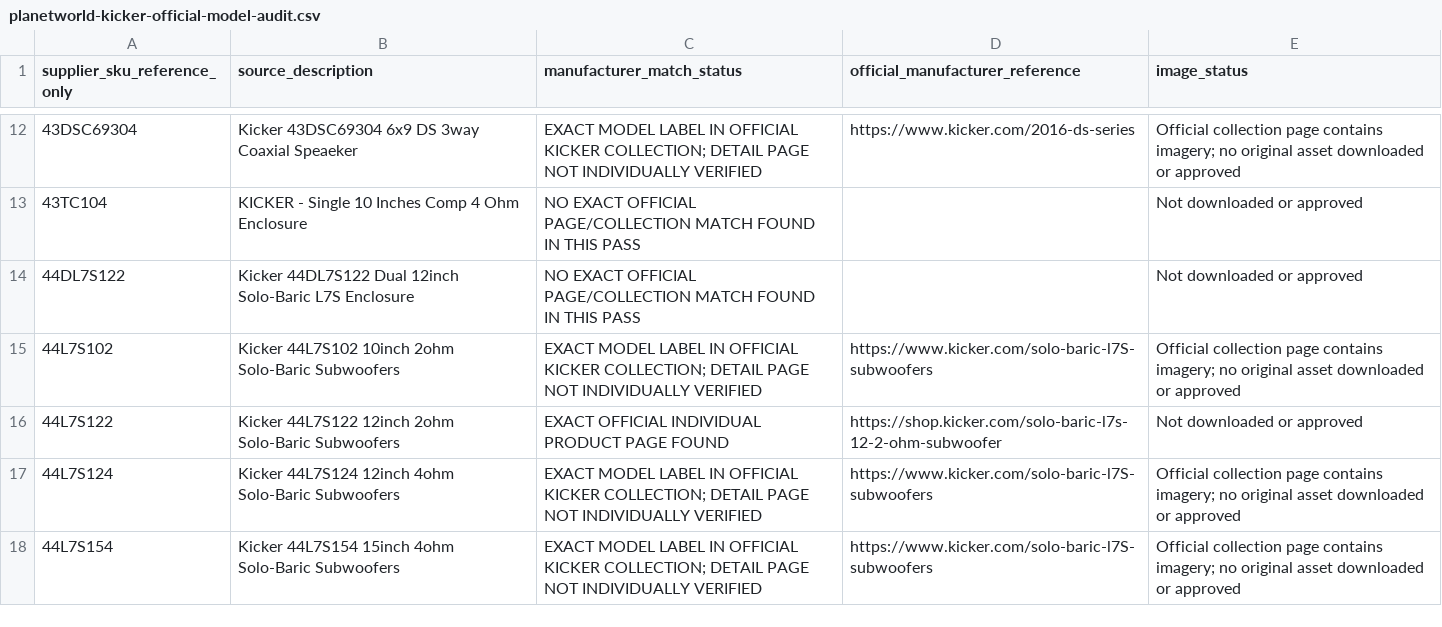
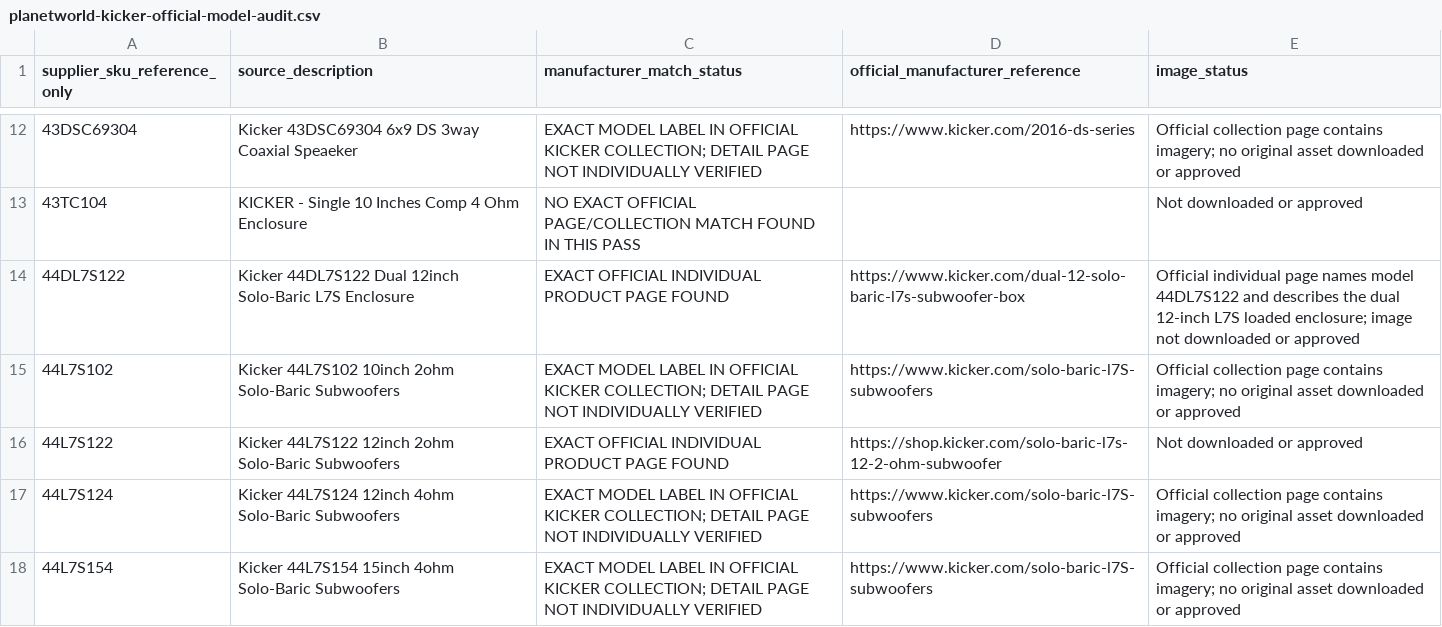
Before and after one commit to getwiredautoworx-max/get-wired-autoworx-store, a CSV file: catalogue-review/planetworld-kicker-official-model-audit.csv, drawn as a sheet; only a part is shown, gaps mark what is left out; the diff covers the shown part only.

Commit message:
catalogue: add 16 exact Kicker series and enclosure references

```diff
--- a/catalogue-review/planetworld-kicker-official-model-audit.csv
+++ b/catalogue-review/planetworld-kicker-official-model-audit.csv
@@ -14 +14 @@ supplier_sku_reference_only,source_description,manufacturer_match_status,officia
-44DL7S122,Kicker 44DL7S122 Dual 12inch Solo-Baric L7S Enclosure,NO EXACT OFFICIAL PAGE/COLLECTION MATCH FOUND IN THIS PASS,,Not downloaded or approved
+"44DL7S122","Kicker 44DL7S122 Dual 12inch Solo-Baric L7S Enclosure","EXACT OFFICIAL INDIVIDUAL PRODUCT PAGE FOUND","https://www.kicker.com/dual-12-solo-baric-l7s-subwoofer-box","Official individual page names model 44DL7S122 and describes the dual 12-inch L7S loaded enclosure; image not downloaded or approved"
```
Also changed, not shown: 45 edited cells elsewhere in this file.
